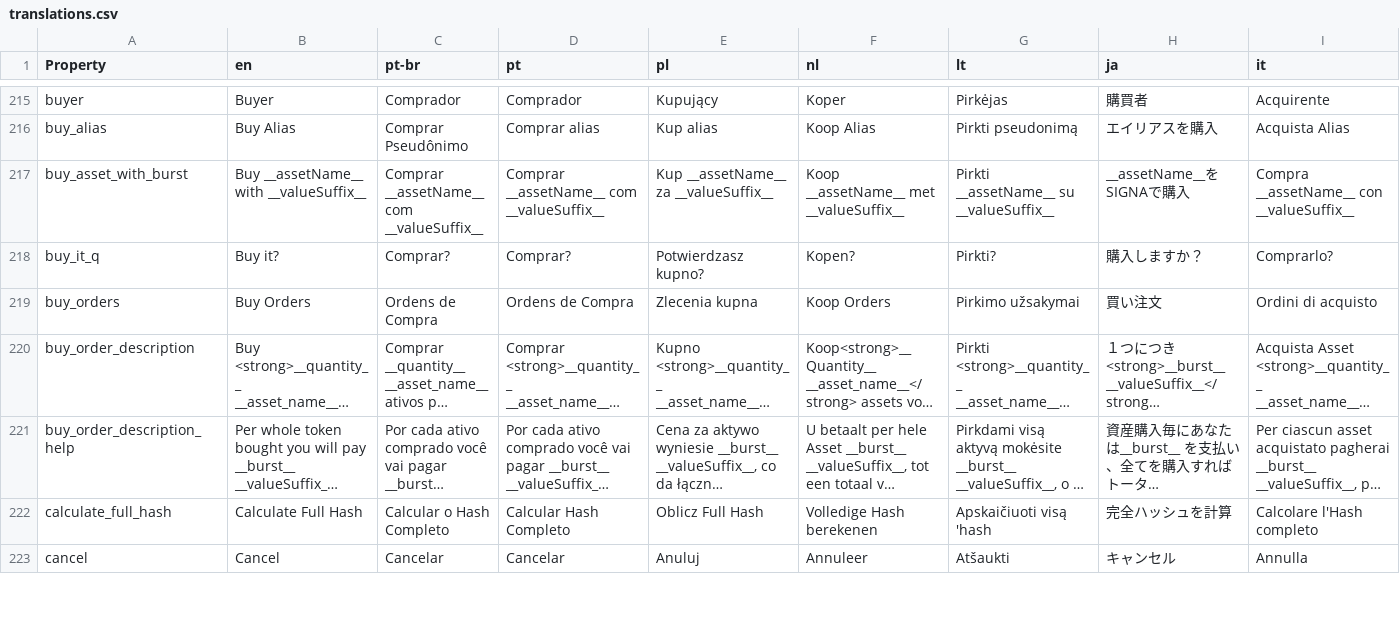
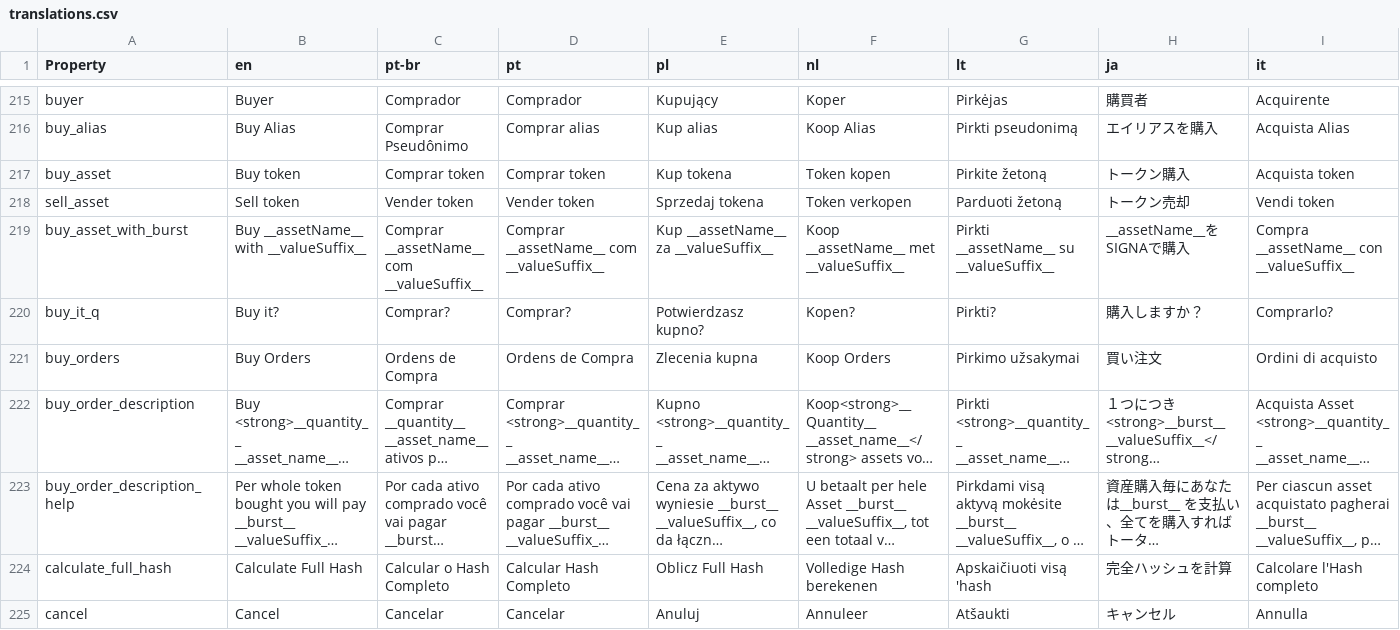
Before and after one commit to deleterium/neoclassic-wallet, a CSV file: lang/translations.csv, drawn as a sheet; only a part is shown, gaps mark what is left out; long unchanged cells end in …; rows hold the shown columns only; the diff names each change by its address in the sheet, - before the commit and + after, or states it on an @@ line.

Commit message:
Refactor: `modals.assets` to TS. Changes: * Classes for 'unconfirmed' and 'cancelled' transactions changed. * Added translation for submit button in cancel modal * Types annotated

```diff
--- a/lang/translations.csv
+++ b/lang/translations.csv
+row 217: buy_asset | Buy token | Comprar token | Comprar token | Kup tokena | Token kopen | Pirkite žetoną | トークン購入 | Acquista token
+row 218: sell_asset | Sell token | Vender token | Vender token | Sprzedaj tokena | Token verkopen | Parduoti žetoną | トークン売却 | Vendi token
```
Also changed, not shown: 3 other files.
